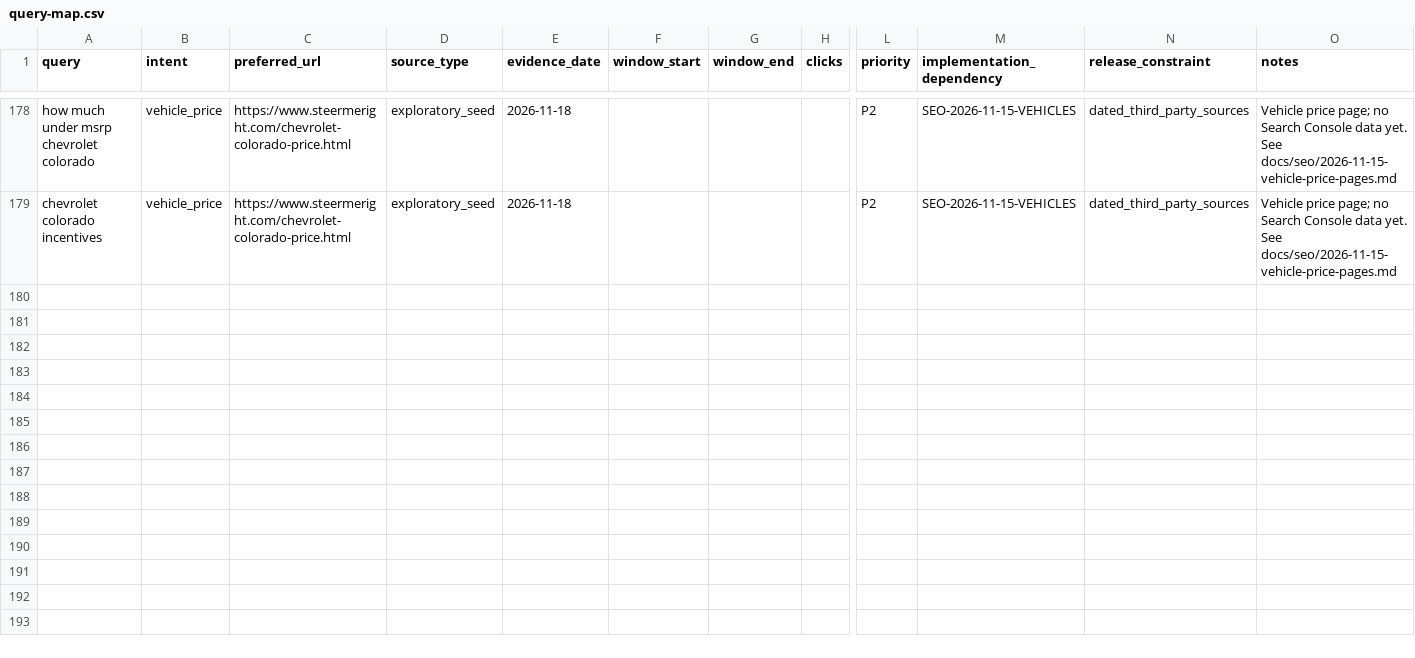
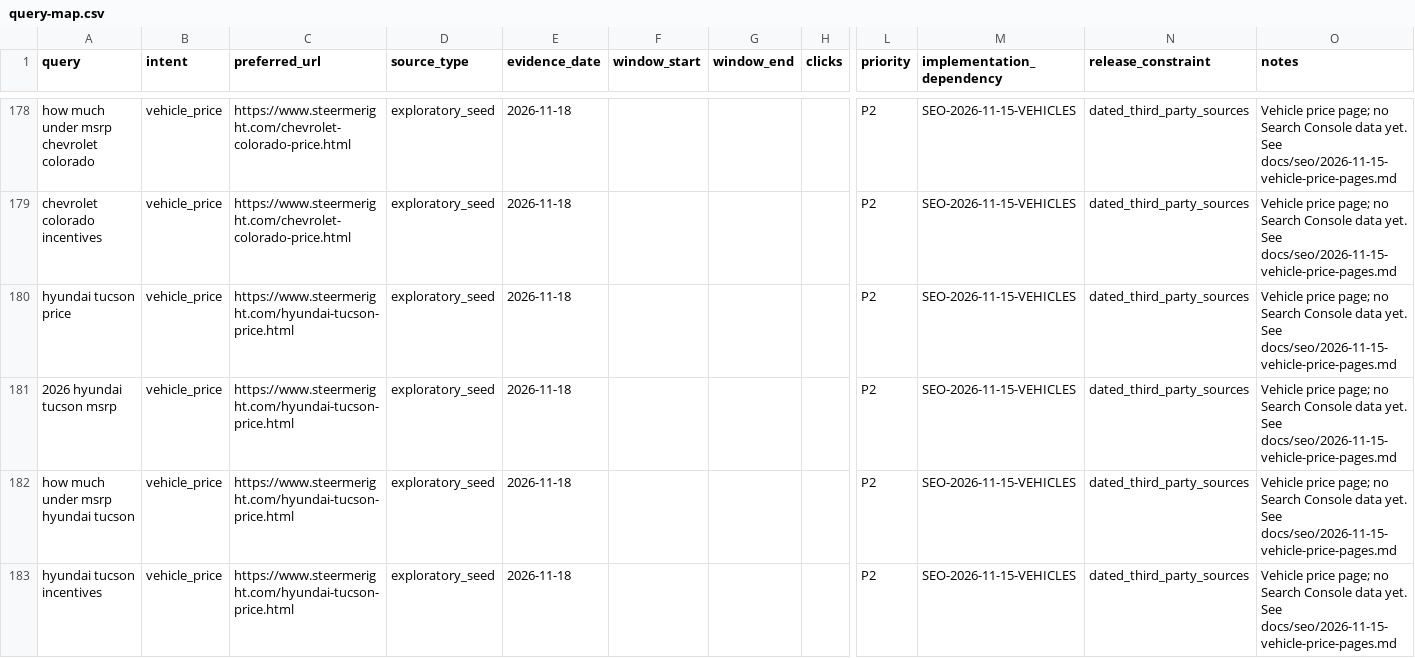
Before and after one commit to m1jenkins/Barton, a CSV file: docs/seo-execution/query-map.csv, drawn as a sheet; only a part is shown, gaps mark what is left out; rows hold the shown columns only; the diff names each change by its address in the sheet, - before the commit and + after, or states it on an @@ line.

```diff
--- a/docs/seo-execution/query-map.csv
+++ b/docs/seo-execution/query-map.csv
+row 180: hyundai tucson price | vehicle_price | https://www.steermeright.com/hyundai-tucson-price.html | exploratory_seed | 2026-11-18 |  |  |  | P2 | SEO-2026-11-15-VEHICLES | dated_third_party_sources | Vehicle price page; no Search Console data yet. See docs/seo/2026-11-15-vehicle-price-pages.md
+row 181: 2026 hyundai tucson msrp | vehicle_price | https://www.steermeright.com/hyundai-tucson-price.html | exploratory_seed | 2026-11-18 |  |  |  | P2 | SEO-2026-11-15-VEHICLES | dated_third_party_sources | Vehicle price page; no Search Console data yet. See docs/seo/2026-11-15-vehicle-price-pages.md
+row 182: how much under msrp hyundai tucson | vehicle_price | https://www.steermeright.com/hyundai-tucson-price.html | exploratory_seed | 2026-11-18 |  |  |  | P2 | SEO-2026-11-15-VEHICLES | dated_third_party_sources | Vehicle price page; no Search Console data yet. See docs/seo/2026-11-15-vehicle-price-pages.md
+row 183: hyundai tucson incentives | vehicle_price | https://www.steermeright.com/hyundai-tucson-price.html | exploratory_seed | 2026-11-18 |  |  |  | P2 | SEO-2026-11-15-VEHICLES | dated_third_party_sources | Vehicle price page; no Search Console data yet. See docs/seo/2026-11-15-vehicle-price-pages.md
```
Also changed, not shown: data/content-inventory.csv, 36 other files.
